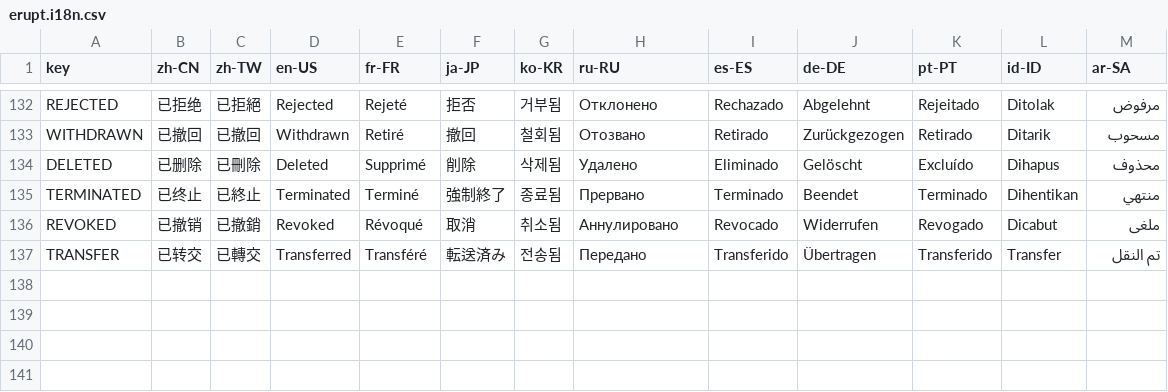
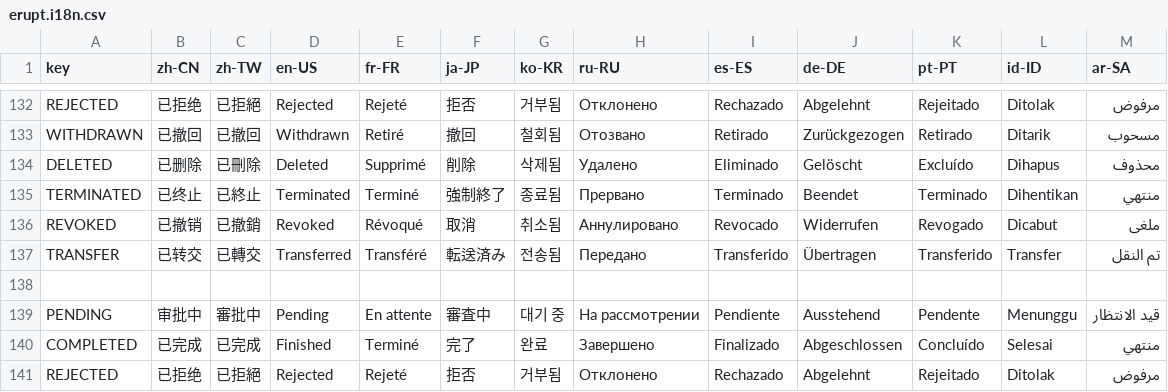
Before and after one commit to erupts/erupt-web, a CSV file: src/erupt.i18n.csv, drawn as a sheet; only a part is shown, gaps mark what is left out; the diff names each change by its address in the sheet, - before the commit and + after, or states it on an @@ line.

```diff
--- a/src/erupt.i18n.csv
+++ b/src/erupt.i18n.csv
+row 138: (empty)
+row 139: PENDING | 审批中 | 審批中 | Pending | En attente | 審査中 | 대기 중 | На рассмотрении | Pendiente | Ausstehend | Pendente | Menunggu | قيد الانتظار
+row 140: COMPLETED | 已完成 | 已完成 | Finished | Terminé | 完了 | 완료 | Завершено | Finalizado | Abgeschlossen | Concluído | Selesai | منتهي
+row 141: REJECTED | 已拒绝 | 已拒絕 | Rejected | Rejeté | 拒否 | 거부됨 | Отклонено | Rechazado | Abgelehnt | Rejeitado | Ditolak | مرفوض
```
Also changed, not shown: 9 other files.
